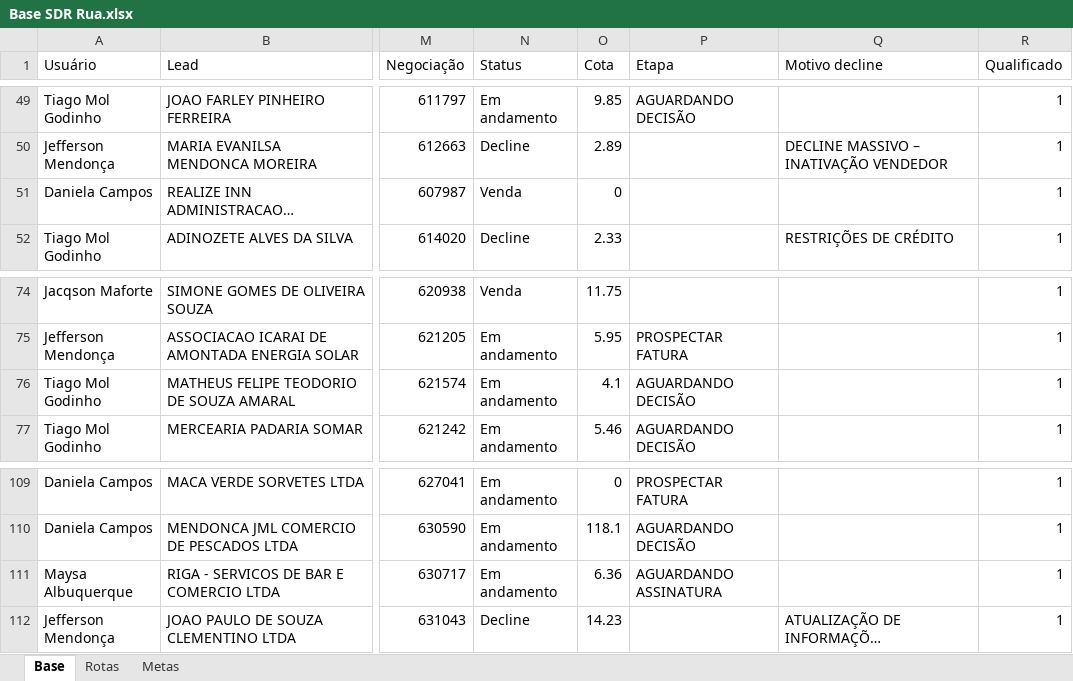
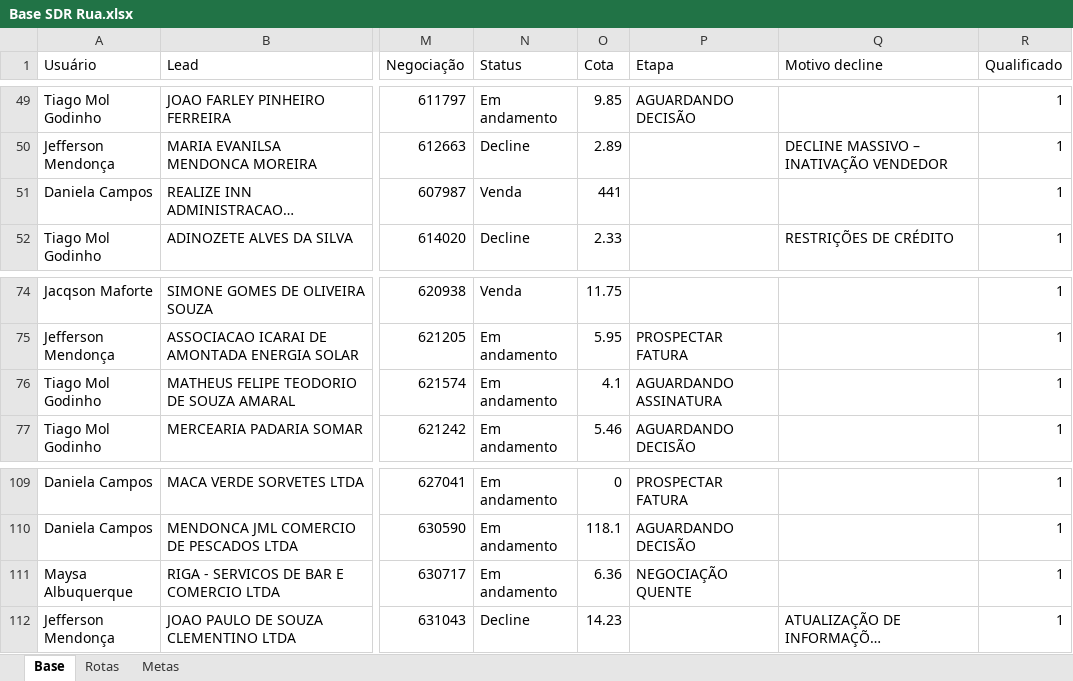
Before and after one commit to PabloGomes-hub/AcompanhamentoSDR, an Excel workbook: Base SDR Rua.xlsx, sheet Base, drawn as a sheet; only a part is shown, gaps mark what is left out; long unchanged cells end in …; values as stored, in another font and other column widths than the file's, no borders; the diff covers the shown part only; the diff names each change by its address in the sheet, - before the commit and + after, or states it on an @@ line.

```diff
--- a/Base SDR Rua.xlsx (sheet Base)
+++ b/Base SDR Rua.xlsx (sheet Base)
-O51 (Cota): 0
+O51 (Cota): 441
-P76 (Etapa): AGUARDANDO DECISÃO
+P76 (Etapa): AGUARDANDO ASSINATURA
-P111 (Etapa): AGUARDANDO ASSINATURA
+P111 (Etapa): NEGOCIAÇÃO QUENTE
```
Also changed, not shown: 3 added rows, 20 edited cells and cell formats elsewhere in this sheet.
